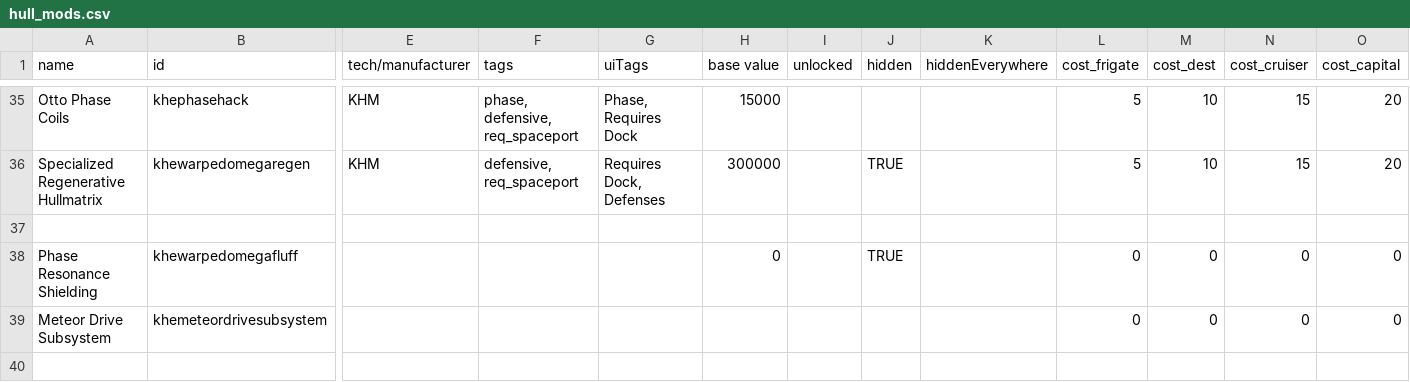
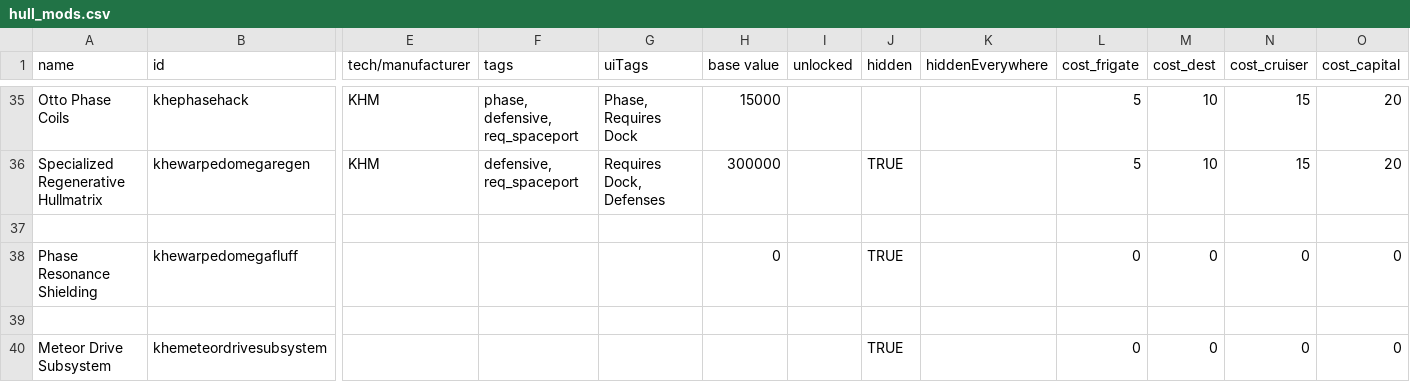
Before and after one commit to Kherae/KheTechMod, a CSV file: data/hullmods/hull_mods.csv, drawn as a sheet; only a part is shown, gaps mark what is left out; addresses are those after the commit; rows hold the shown columns only; the diff names each change by its address in the sheet, - before the commit and + after, or states it on an @@ line.

Commit message:
Update hull_mods.csv

```diff
--- a/data/hullmods/hull_mods.csv
+++ b/data/hullmods/hull_mods.csv
+row 39: (empty)
-J40 (hidden): (empty)
+J40 (hidden): TRUE
```
